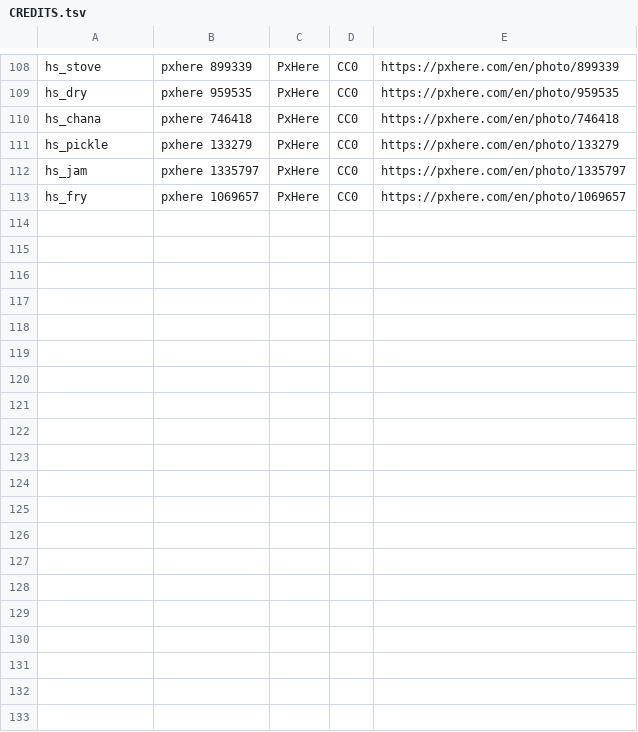
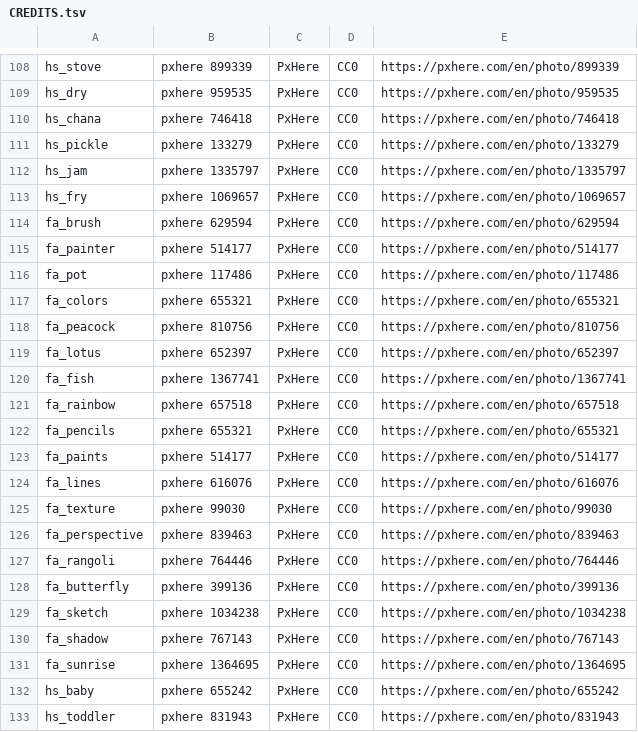
Before and after one commit to dhamuchakonline/dhamuchakonline.github.io, a TSV file: _pipeline/images/CREDITS.tsv, drawn as a sheet; only a part is shown, gaps mark what is left out; the diff covers the shown part only; the diff names each change by its address in the sheet, - before the commit and + after, or states it on an @@ line.

```diff
--- a/_pipeline/images/CREDITS.tsv
+++ b/_pipeline/images/CREDITS.tsv
+row 114: fa_brush | pxhere 629594 | PxHere | CC0 | https://pxhere.com/en/photo/629594
+row 115: fa_painter | pxhere 514177 | PxHere | CC0 | https://pxhere.com/en/photo/514177
+row 116: fa_pot | pxhere 117486 | PxHere | CC0 | https://pxhere.com/en/photo/117486
+row 117: fa_colors | pxhere 655321 | PxHere | CC0 | https://pxhere.com/en/photo/655321
+row 118: fa_peacock | pxhere 810756 | PxHere | CC0 | https://pxhere.com/en/photo/810756
+row 119: fa_lotus | pxhere 652397 | PxHere | CC0 | https://pxhere.com/en/photo/652397
+row 120: fa_fish | pxhere 1367741 | PxHere | CC0 | https://pxhere.com/en/photo/1367741
+row 121: fa_rainbow | pxhere 657518 | PxHere | CC0 | https://pxhere.com/en/photo/657518
+row 122: fa_pencils | pxhere 655321 | PxHere | CC0 | https://pxhere.com/en/photo/655321
+row 123: fa_paints | pxhere 514177 | PxHere | CC0 | https://pxhere.com/en/photo/514177
+row 124: fa_lines | pxhere 616076 | PxHere | CC0 | https://pxhere.com/en/photo/616076
+row 125: fa_texture | pxhere 99030 | PxHere | CC0 | https://pxhere.com/en/photo/99030
+row 126: fa_perspective | pxhere 839463 | PxHere | CC0 | https://pxhere.com/en/photo/839463
+row 127: fa_rangoli | pxhere 764446 | PxHere | CC0 | https://pxhere.com/en/photo/764446
+row 128: fa_butterfly | pxhere 399136 | PxHere | CC0 | https://pxhere.com/en/photo/399136
+row 129: fa_sketch | pxhere 1034238 | PxHere | CC0 | https://pxhere.com/en/photo/1034238
+row 130: fa_shadow | pxhere 767143 | PxHere | CC0 | https://pxhere.com/en/photo/767143
+row 131: fa_sunrise | pxhere 1364695 | PxHere | CC0 | https://pxhere.com/en/photo/1364695
+row 132: hs_baby | pxhere 655242 | PxHere | CC0 | https://pxhere.com/en/photo/655242
+row 133: hs_toddler | pxhere 831943 | PxHere | CC0 | https://pxhere.com/en/photo/831943
```
Also changed, not shown: 9 added rows elsewhere in this file, 34 other files.
